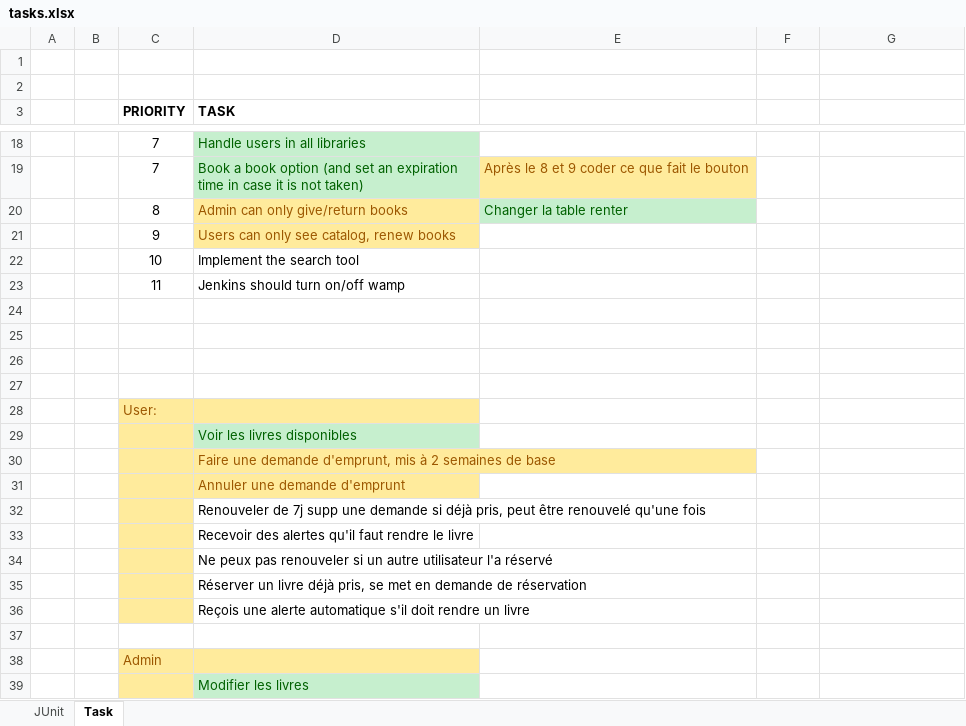
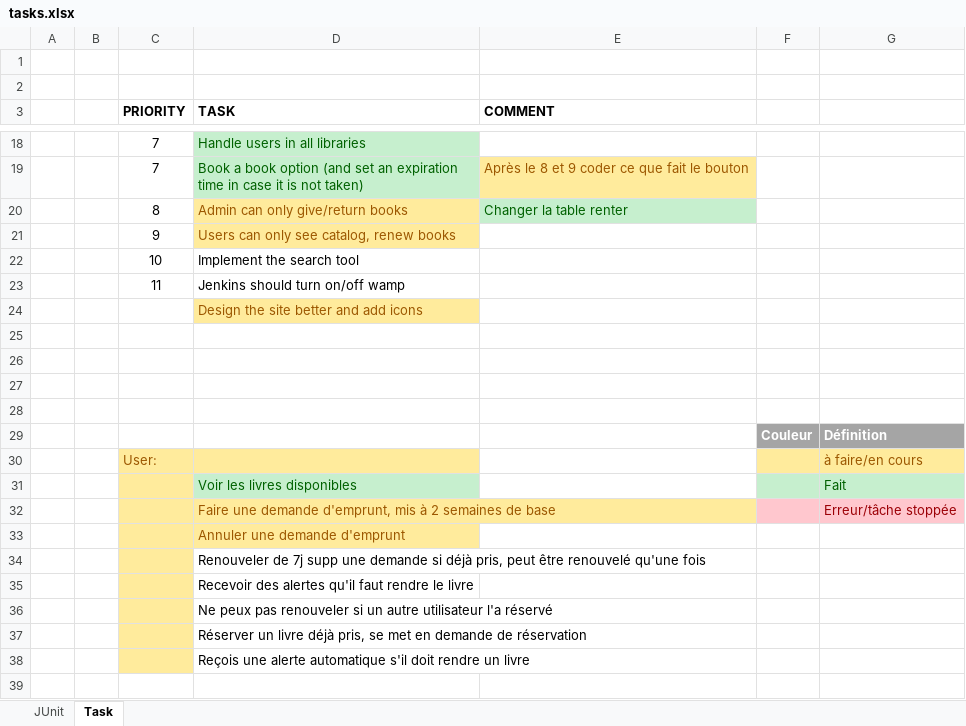
Before and after one commit to Tryliom/library, an Excel workbook: Tasks/tasks.xlsx, sheet Task, drawn as a sheet; only a part is shown, gaps mark what is left out; the shorter side is filled out with more unchanged rows; values as stored, in another font and other column widths than the file's, no borders; removed rows and columns are numbered as before the commit, all else as after; the diff names each change by its address in the sheet, - before the commit and + after, or states it on an @@ line.

Commit message:
Guide en cours

```diff
--- a/Tasks/tasks.xlsx (sheet Task)
+++ b/Tasks/tasks.xlsx (sheet Task)
-E3: (empty)
+E3: COMMENT
+row 24:  |  |  | Design the site better and add icons
-row 28:  |  | User:
-row 29:  |  |  | Voir les livres disponibles
-row 30:  |  |  | Faire une demande d'emprunt, mis à 2 semaines de base
+row 29:  |  |  |  |  | Couleur | Définition
+row 30:  |  | User: |  |  |  | à faire/en cours
+row 31:  |  |  | Voir les livres disponibles |  |  | Fait
+row 32:  |  |  | Faire une demande d'emprunt, mis à 2 semaines de base |  |  | Erreur/tâche stoppée
```
Also changed, not shown: 35 other files.
